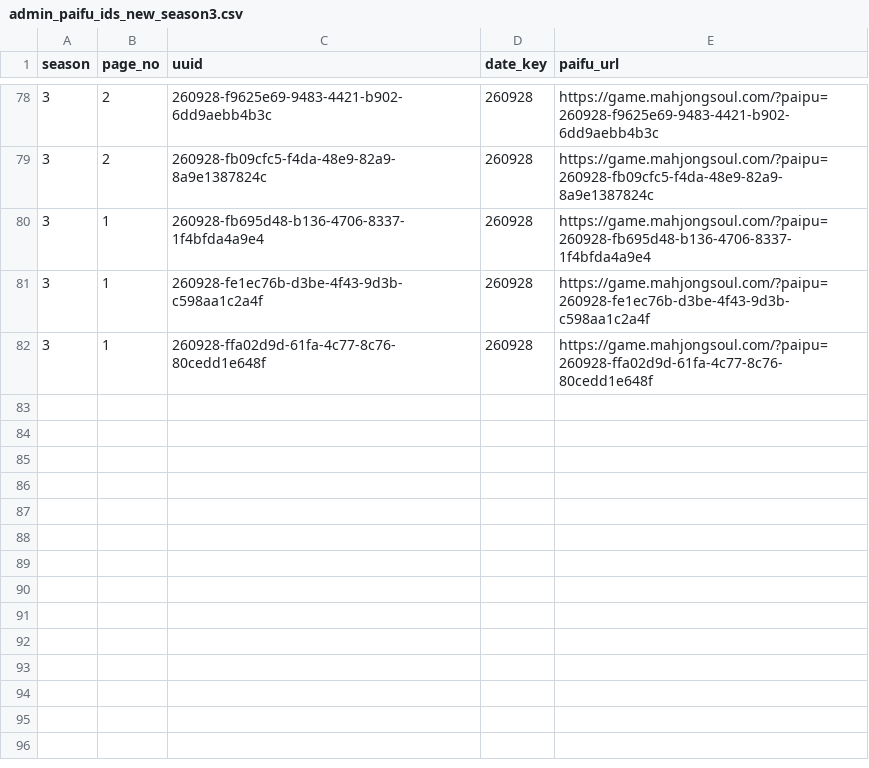
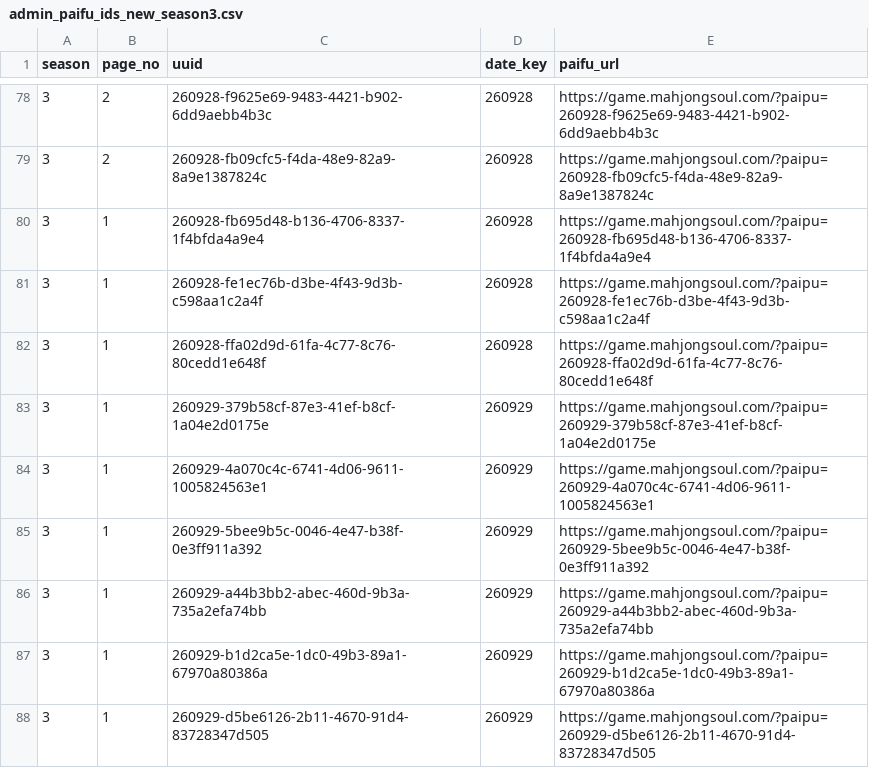
Before and after one commit to saint-chinu/majsoul-league, a CSV file: data/new/admin_paifu_ids_new_season3.csv, drawn as a sheet; only a part is shown, gaps mark what is left out; the diff names each change by its address in the sheet, - before the commit and + after, or states it on an @@ line.

```diff
--- a/data/new/admin_paifu_ids_new_season3.csv
+++ b/data/new/admin_paifu_ids_new_season3.csv
+row 83: 3 | 1 | 260929-379b58cf-87e3-41ef-b8cf-1a04e2d0175e | 260929 | https://game.mahjongsoul.com/?paipu=260929-379b58cf-87e3-41ef-b8cf-1a04e2d0175e
+row 84: 3 | 1 | 260929-4a070c4c-6741-4d06-9611-1005824563e1 | 260929 | https://game.mahjongsoul.com/?paipu=260929-4a070c4c-6741-4d06-9611-1005824563e1
+row 85: 3 | 1 | 260929-5bee9b5c-0046-4e47-b38f-0e3ff911a392 | 260929 | https://game.mahjongsoul.com/?paipu=260929-5bee9b5c-0046-4e47-b38f-0e3ff911a392
+row 86: 3 | 1 | 260929-a44b3bb2-abec-460d-9b3a-735a2efa74bb | 260929 | https://game.mahjongsoul.com/?paipu=260929-a44b3bb2-abec-460d-9b3a-735a2efa74bb
+row 87: 3 | 1 | 260929-b1d2ca5e-1dc0-49b3-89a1-67970a80386a | 260929 | https://game.mahjongsoul.com/?paipu=260929-b1d2ca5e-1dc0-49b3-89a1-67970a80386a
+row 88: 3 | 1 | 260929-d5be6126-2b11-4670-91d4-83728347d505 | 260929 | https://game.mahjongsoul.com/?paipu=260929-d5be6126-2b11-4670-91d4-83728347d505
```
Also changed, not shown: data/new/admin_paifu_ids.csv, 36 other files.
